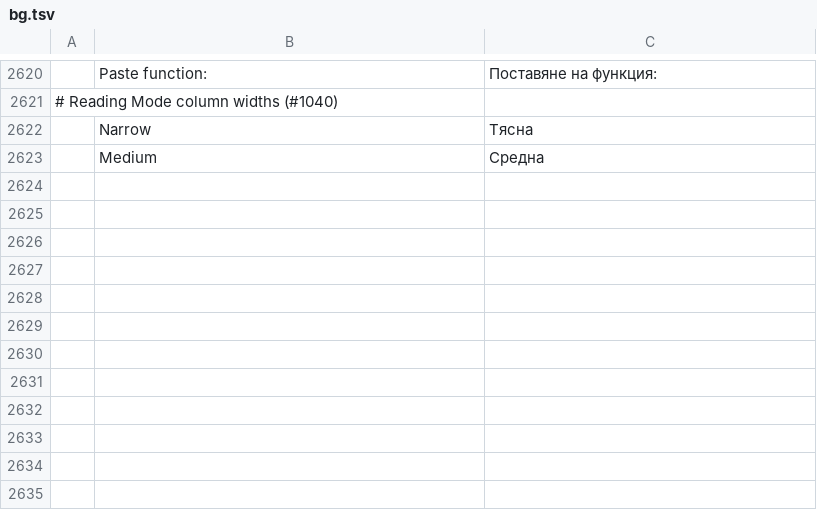
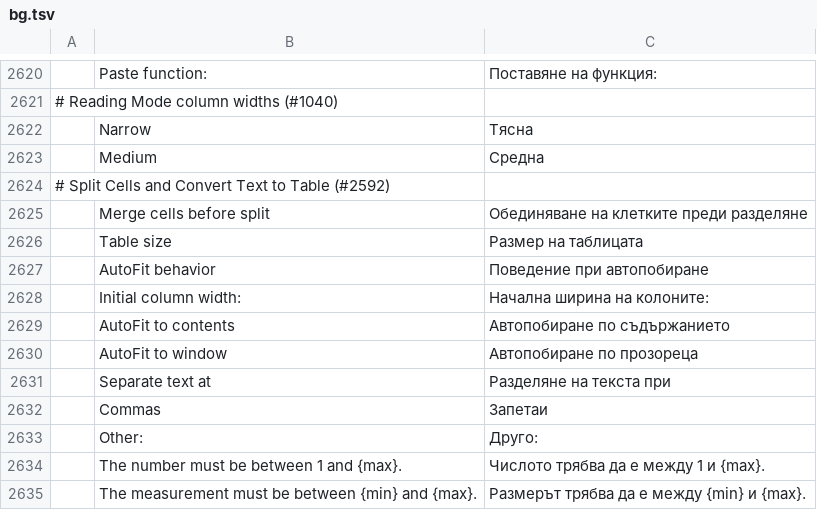
Before and after one commit to vyntaris/vdoc-old, a TSV file: crates/ui-egui/src/i18n/bg.tsv, drawn as a sheet; only a part is shown, gaps mark what is left out; the diff names each change by its address in the sheet, - before the commit and + after, or states it on an @@ line.

```diff
--- a/crates/ui-egui/src/i18n/bg.tsv
+++ b/crates/ui-egui/src/i18n/bg.tsv
+row 2624: # Split Cells and Convert Text to Table (#2592)
+row 2625:  | Merge cells before split | Обединяване на клетките преди разделяне
+row 2626:  | Table size | Размер на таблицата
+row 2627:  | AutoFit behavior | Поведение при автопобиране
+row 2628:  | Initial column width: | Начална ширина на колоните:
+row 2629:  | AutoFit to contents | Автопобиране по съдържанието
+row 2630:  | AutoFit to window | Автопобиране по прозореца
+row 2631:  | Separate text at | Разделяне на текста при
+row 2632:  | Commas | Запетаи
+row 2633:  | Other: | Друго:
+row 2634:  | The number must be between 1 and {max}. | Числото трябва да е между 1 и {max}.
+row 2635:  | The measurement must be between {min} and {max}. | Размерът трябва да е между {min} и {max}.
```
Also changed, not shown: crates/ui-egui/src/i18n/fr.tsv, crates/ui-egui/src/i18n/ja.tsv, 27 other files.
